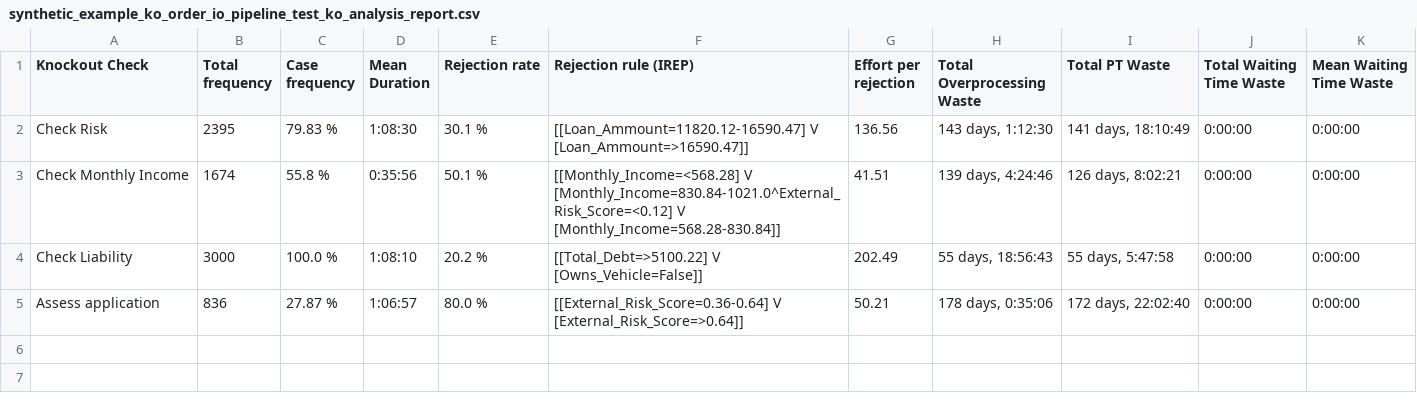
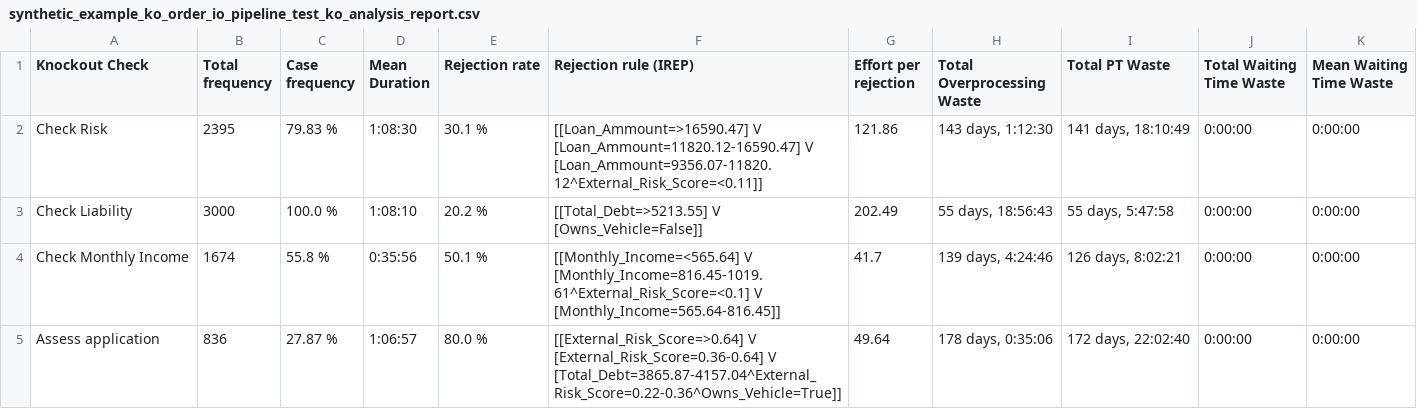
Before and after one commit to AutomatedProcessImprovement/knockouts-optimization, a CSV file: knockout_ios/outputs/synthetic_example_ko_order_io_pipeline_test_ko_analysis_report.csv, drawn as a sheet.

Commit message:
tests passing for ko relocation utils; found issue in discovery utils; variants computing, after updating pm4py...

```diff
--- a/knockout_ios/outputs/synthetic_example_ko_order_io_pipeline_test_ko_analysis_report.csv
+++ b/knockout_ios/outputs/synthetic_example_ko_order_io_pipeline_test_ko_analysis_report.csv
@@ -1,5 +1,5 @@
 Knockout Check,Total frequency,Case frequency,Mean Duration,Rejection rate,Rejection rule (IREP),Effort per rejection,Total Overprocessing Waste,Total PT Waste,Total Waiting Time Waste,Mean Waiting Time Waste
-Check Risk,2395,79.83 %,1:08:30,30.1 %,[[Loan_Ammount=11820.12-16590.47] V [Loan_Ammount=>16590.47]],136.56,"143 days, 1:12:30","141 days, 18:10:49",0:00:00,0:00:00
-Check Monthly Income,1674,55.8 %,0:35:56,50.1 %,[[Monthly_Income=<568.28] V [Monthly_Income=830.84-1021.0^External_Risk_Score=<0.12] V [Monthly_Income=568.28-830.84]],41.51,"139 days, 4:24:46","126 days, 8:02:21",0:00:00,0:00:00
-Check Liability,3000,100.0 %,1:08:10,20.2 %,[[Total_Debt=>5100.22] V [Owns_Vehicle=False]],202.49,"55 days, 18:56:43","55 days, 5:47:58",0:00:00,0:00:00
-Assess application,836,27.87 %,1:06:57,80.0 %,[[External_Risk_Score=0.36-0.64] V [External_Risk_Score=>0.64]],50.21,"178 days, 0:35:06","172 days, 22:02:40",0:00:00,0:00:00
+Check Risk,2395,79.83 %,1:08:30,30.1 %,[[Loan_Ammount=>16590.47] V [Loan_Ammount=11820.12-16590.47] V [Loan_Ammount=9356.07-11820.12^External_Risk_Score=<0.11]],121.86,"143 days, 1:12:30","141 days, 18:10:49",0:00:00,0:00:00
+Check Liability,3000,100.0 %,1:08:10,20.2 %,[[Total_Debt=>5213.55] V [Owns_Vehicle=False]],202.49,"55 days, 18:56:43","55 days, 5:47:58",0:00:00,0:00:00
+Check Monthly Income,1674,55.8 %,0:35:56,50.1 %,[[Monthly_Income=<565.64] V [Monthly_Income=816.45-1019.61^External_Risk_Score=<0.1] V [Monthly_Income=565.64-816.45]],41.7,"139 days, 4:24:46","126 days, 8:02:21",0:00:00,0:00:00
+Assess application,836,27.87 %,1:06:57,80.0 %,[[External_Risk_Score=>0.64] V [External_Risk_Score=0.36-0.64] V [Total_Debt=3865.87-4157.04^External_Risk_Score=0.22-0.36^Owns_Vehicle=True]],49.64,"178 days, 0:35:06","172 days, 22:02:40",0:00:00,0:00:00
```
Also changed, not shown: 16 other files.
